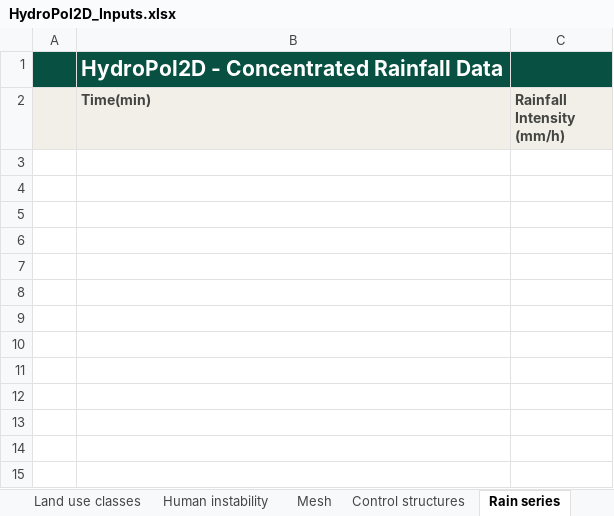
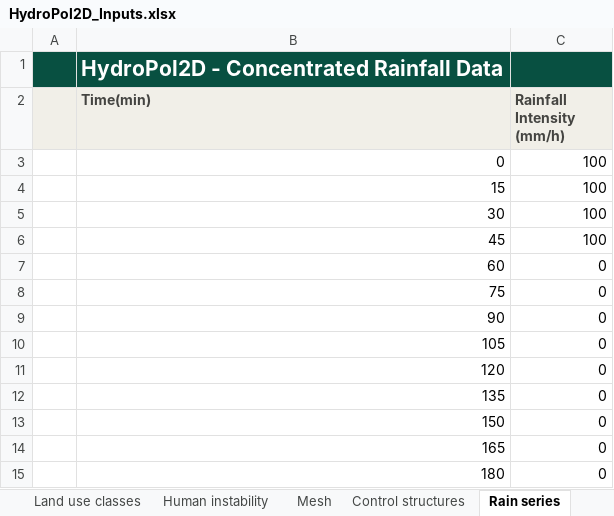
Before and after one commit to marcusnobrega-eng/HydroPol2D, an Excel workbook: Input_Data_Sheets/HydroPol2D_Inputs.xlsx, sheet Rain series, drawn as a sheet; values as stored, in another font and other column widths than the file's, no borders; the diff names each change by its address in the sheet, - before the commit and + after, or states it on an @@ line.

Commit message:
Template workbooks: a small Stanford example that runs on a laptop
Input_Data_Sheets held the whole India case (2025 dates, GPU on, rain and ET map lists
on the cluster). The three workbooks now carry the settings of the Stanford 30 m example
(Examples/Stanford/Input_Data_Sheets), the case every class table and series tab already
shared:

- HydroPol2D_Inputs.xlsx: Run control, Input maps, Soil and groundwater, Surface flow,
  Rain and ET, Water quality and Rain series from the Stanford workbook, with their notes.
- General_Data.xlsx (old layout): every case cell set to the Stanford value; the start,
  end and duration formulas that read the India rain list are now values; the list is
  gone (741 unused shared strings dropped).
- Rainfall_Intensity_Data.xlsx: the Stanford rain series.
- Maps read from Examples/Stanford/Static, by paths relative to the model root, so a
  copied workbook still finds them. Dates 2000-01-01 00:00 to 03:00, only labels. GPU off.
- Readme.txt and README.md say what the workbook runs and how to run it.

Check: run_HydroPol2D.m in Excel mode with each layout (single workbook as Readme.txt says,
and HYDROPOL_INPUT_EXCEL_FILE = General_Data.xlsx). Both give the results of
Examples/Stanford/run_excel.m: 99.97 mm, runoff coefficient 0.16, maximum depth 5.87 m,
peak 402.78 m3/s, volume error -2.78e-12. 20 and 23 min on a laptop CPU.

```diff
--- a/Input_Data_Sheets/HydroPol2D_Inputs.xlsx (sheet Rain series)
+++ b/Input_Data_Sheets/HydroPol2D_Inputs.xlsx (sheet Rain series)
+row 3:  | 0 | 100
+row 4:  | 15 | 100
+row 5:  | 30 | 100
+row 6:  | 45 | 100
+row 7:  | 60 | 0
+row 8:  | 75 | 0
+row 9:  | 90 | 0
+row 10:  | 105 | 0
+row 11:  | 120 | 0
+row 12:  | 135 | 0
+row 13:  | 150 | 0
+row 14:  | 165 | 0
+row 15:  | 180 | 0
```
Also changed, not shown: sheet Rain and ET, sheet Run control, sheet Surface flow, sheet Input maps, sheet Soil and groundwater, sheet Water quality, 1 more sheet, Input_Data_Sheets/General_Data.xlsx, 3 other files.
